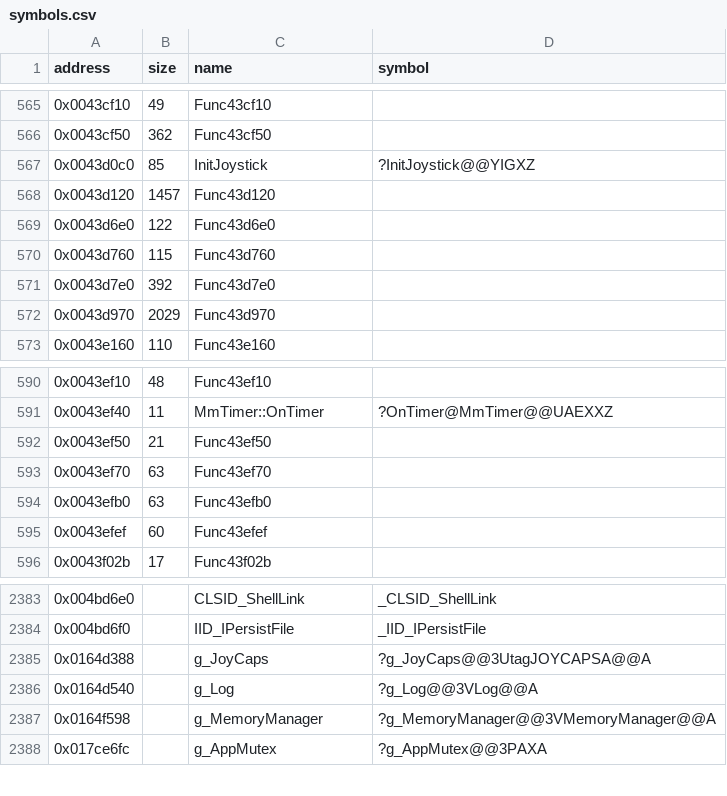
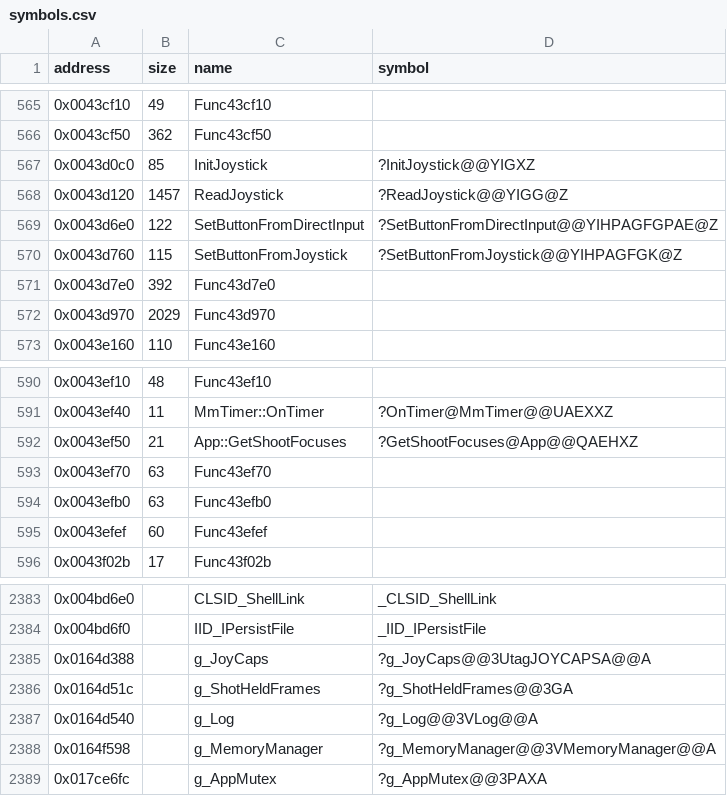
Before and after one commit to Cirno-Labs/th08, a CSV file: config/symbols.csv, drawn as a sheet; only a part is shown, gaps mark what is left out.

Commit message:
Decompile ReadJoystick (0x43d120)
As th07's, without the DirectInput button 7 mapping (0x2000), and
shootFocuses read through the out-of-line App::GetShootFocuses
(0x43ef50). Names g_ShotHeldFrames (0x164d51c) and the SetButtonFrom*
callees. Declares App's fields up to shootFocuses, which sit at th07's
offsets.

```diff
--- a/config/symbols.csv
+++ b/config/symbols.csv
@@ -567,5 +567,5 @@ address,size,name,symbol
 0x0043d0c0,85,InitJoystick,?InitJoystick@@YIGXZ
-0x0043d120,1457,Func43d120,
-0x0043d6e0,122,Func43d6e0,
-0x0043d760,115,Func43d760,
+0x0043d120,1457,ReadJoystick,?ReadJoystick@@YIGG@Z
+0x0043d6e0,122,SetButtonFromDirectInput,?SetButtonFromDirectInput@@YIHPAGFGPAE@Z
+0x0043d760,115,SetButtonFromJoystick,?SetButtonFromJoystick@@YIHPAGFGK@Z
 0x0043d7e0,392,Func43d7e0,
@@ -591,3 +591,3 @@ address,size,name,symbol
 0x0043ef40,11,MmTimer::OnTimer,?OnTimer@MmTimer@@UAEXXZ
-0x0043ef50,21,Func43ef50,
+0x0043ef50,21,App::GetShootFocuses,?GetShootFocuses@App@@QAEHXZ
 0x0043ef70,63,Func43ef70,
@@ -2385,2 +2385,3 @@ address,size,name,symbol
 0x0164d388,,g_JoyCaps,?g_JoyCaps@@3UtagJOYCAPSA@@A
+0x0164d51c,,g_ShotHeldFrames,?g_ShotHeldFrames@@3GA
 0x0164d540,,g_Log,?g_Log@@3VLog@@A
```
Also changed, not shown: 3 other files.
